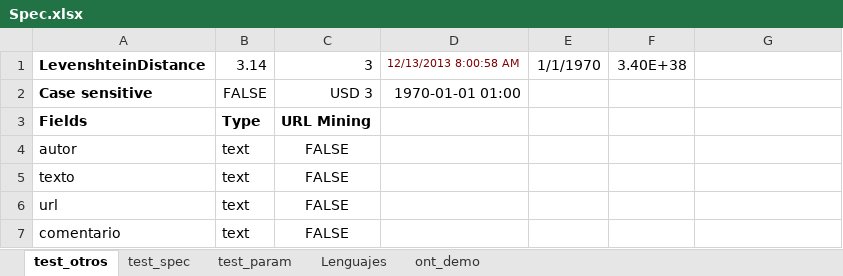
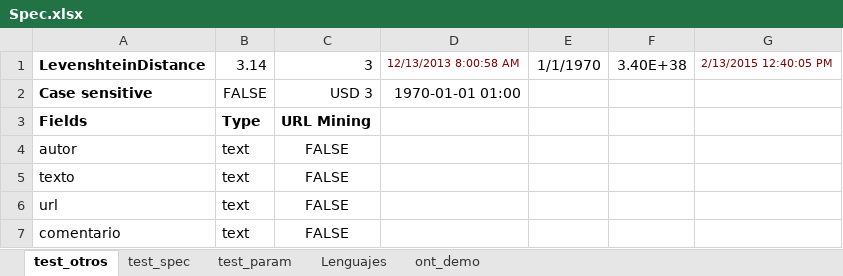
Before and after one commit to mitigate-dev/saxlsx, an Excel workbook: spec/data/Spec.xlsx, sheet test_otros, drawn as a sheet; values as stored, in another font and other column widths than the file's, no borders; the diff names each change by its address in the sheet, - before the commit and + after, or states it on an @@ line.

```diff
--- a/spec/data/Spec.xlsx (sheet test_otros)
+++ b/spec/data/Spec.xlsx (sheet test_otros)
-G1: (empty)
+G1: 2/13/2015 12:40:05 PM
```
Also changed, not shown: 3 other files.
